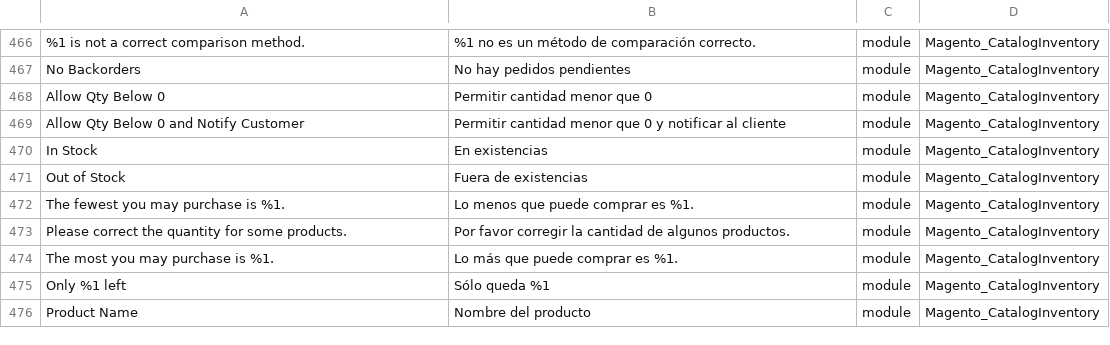
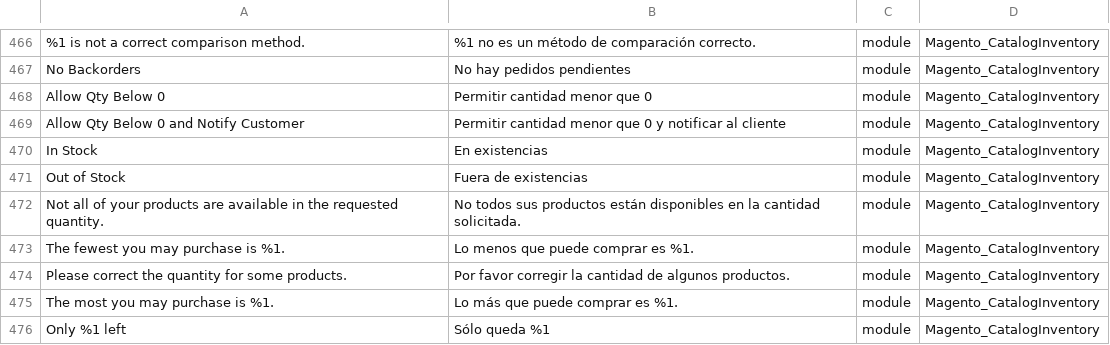
Before and after one commit to onestic/language_es_es, a CSV file: es_ES.csv, drawn as a sheet; only a part is shown, gaps mark what is left out; the shorter side is filled out with more unchanged rows; the diff names each change by its address in the sheet, - before the commit and + after, or states it on an @@ line.

```diff
--- a/es_ES.csv
+++ b/es_ES.csv
+row 472: Not all of your products are available in the requested quantity. | No todos sus productos están disponibles en la cantidad solicitada. | module | Magento_CatalogInventory
```
Also changed, not shown: 1 other file.
